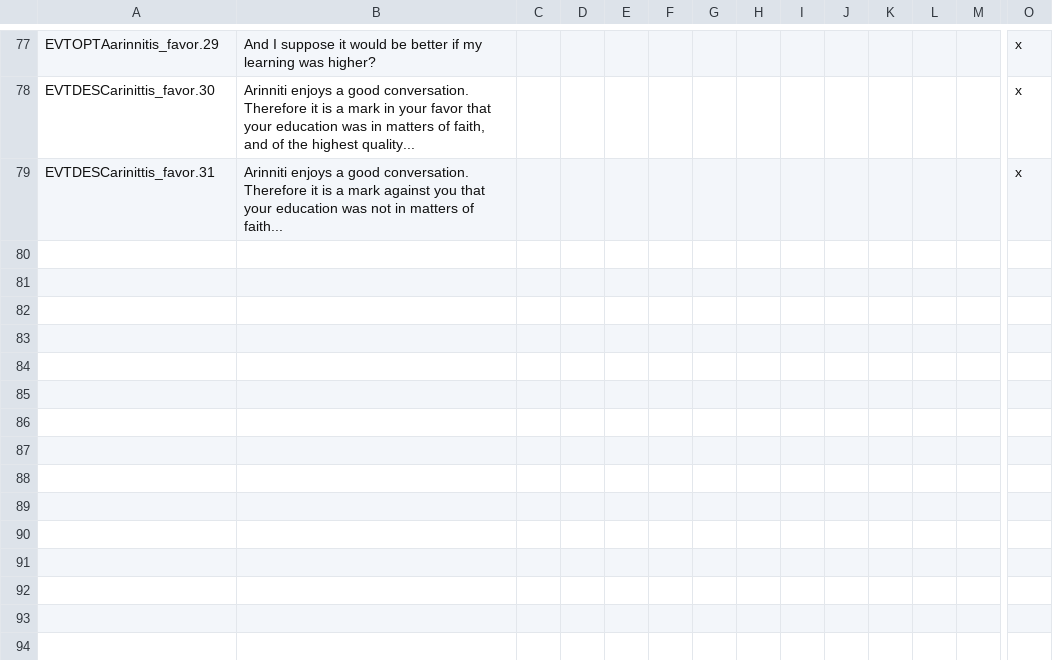
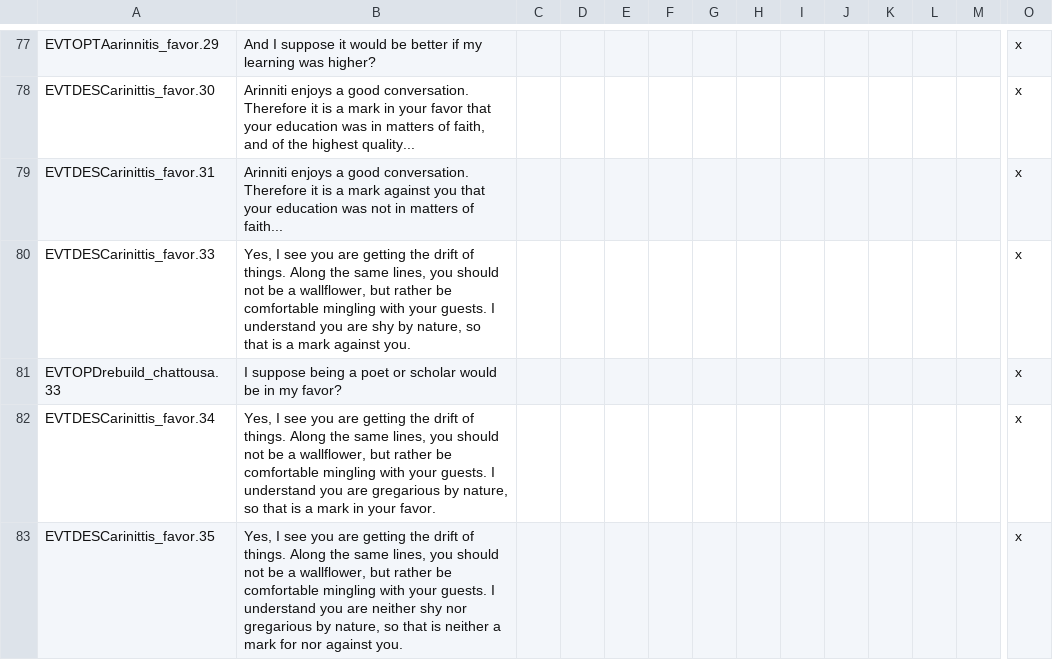
Before and after one commit to preslavb/lux-invicta-repository, a CSV file: .transfer your modding stuff here/### Richvh/localisation/rebuild_landmarks.csv, drawn as a sheet; only a part is shown, gaps mark what is left out; rows hold the shown columns only; the diff names each change by its address in the sheet, - before the commit and + after, or states it on an @@ line.

```diff
--- a/.transfer your modding stuff here/### Richvh/localisation/rebuild_landmarks.csv
+++ b/.transfer your modding stuff here/### Richvh/localisation/rebuild_landmarks.csv
+row 80: EVTDESCarinittis_favor.33 | Yes, I see you are getting the drift of things. Along the same lines, you should not be a wallflower, but rather be comfortable mingling with your guests. I understand you are shy by nature, so that is a mark against you. |  |  |  |  |  |  |  |  |  |  |  | x
+row 81: EVTOPDrebuild_chattousa.33 | I suppose being a poet or scholar would be in my favor? |  |  |  |  |  |  |  |  |  |  |  | x
+row 82: EVTDESCarinittis_favor.34 | Yes, I see you are getting the drift of things. Along the same lines, you should not be a wallflower, but rather be comfortable mingling with your guests. I understand you are gregarious by nature, so that is a mark in your favor. |  |  |  |  |  |  |  |  |  |  |  | x
+row 83: EVTDESCarinittis_favor.35 | Yes, I see you are getting the drift of things. Along the same lines, you should not be a wallflower, but rather be comfortable mingling with your guests. I understand you are neither shy nor gregarious by nature, so that is neither a mark for nor against you. |  |  |  |  |  |  |  |  |  |  |  | x
```
Also changed, not shown: 2 other files.
